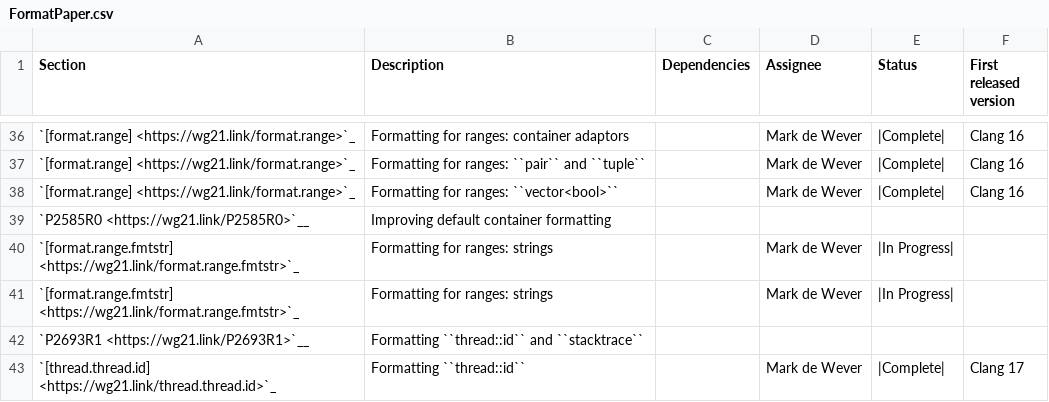
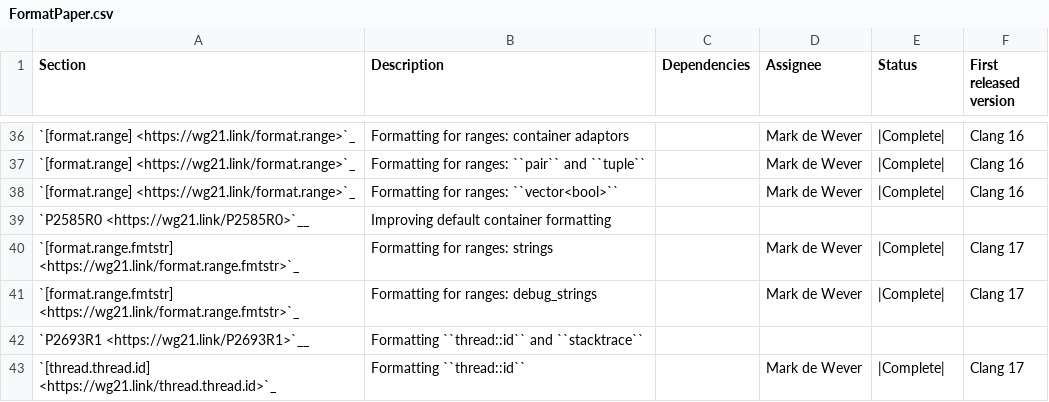
Before and after one commit to CTSRD-CHERI/libcxx, a CSV file: docs/Status/FormatPaper.csv, drawn as a sheet; only a part is shown, gaps mark what is left out.

Commit message:
[libc++][format] range-default-formatter for strings.
Implements the range-default-formatter specialization range_format::string
and range_format::debug_string.

Implements parts of
- P2286R8 Formatting Ranges
- P2585R0 Improving default container formatting

Depends on D145847

Reviewed By: ldionne, #libc

Differential Revision: https://reviews.llvm.org/D145853

```diff
--- a/docs/Status/FormatPaper.csv
+++ b/docs/Status/FormatPaper.csv
@@ -39,4 +39,4 @@ Section,Description,Dependencies,Assignee,Status,First released version
 "`P2585R0 <https://wg21.link/P2585R0>`__","Improving default container formatting"
-`[format.range.fmtstr] <https://wg21.link/format.range.fmtstr>`_,"Formatting for ranges: strings",,Mark de Wever,|In Progress|,
-`[format.range.fmtstr] <https://wg21.link/format.range.fmtstr>`_,"Formatting for ranges: strings",,Mark de Wever,|In Progress|,
+`[format.range.fmtstr] <https://wg21.link/format.range.fmtstr>`_,"Formatting for ranges: strings",,Mark de Wever,|Complete|,Clang 17
+`[format.range.fmtstr] <https://wg21.link/format.range.fmtstr>`_,"Formatting for ranges: debug_strings",,Mark de Wever,|Complete|,Clang 17
 "`P2693R1 <https://wg21.link/P2693R1>`__","Formatting ``thread::id`` and ``stacktrace``"
```
Also changed, not shown: 6 other files.
